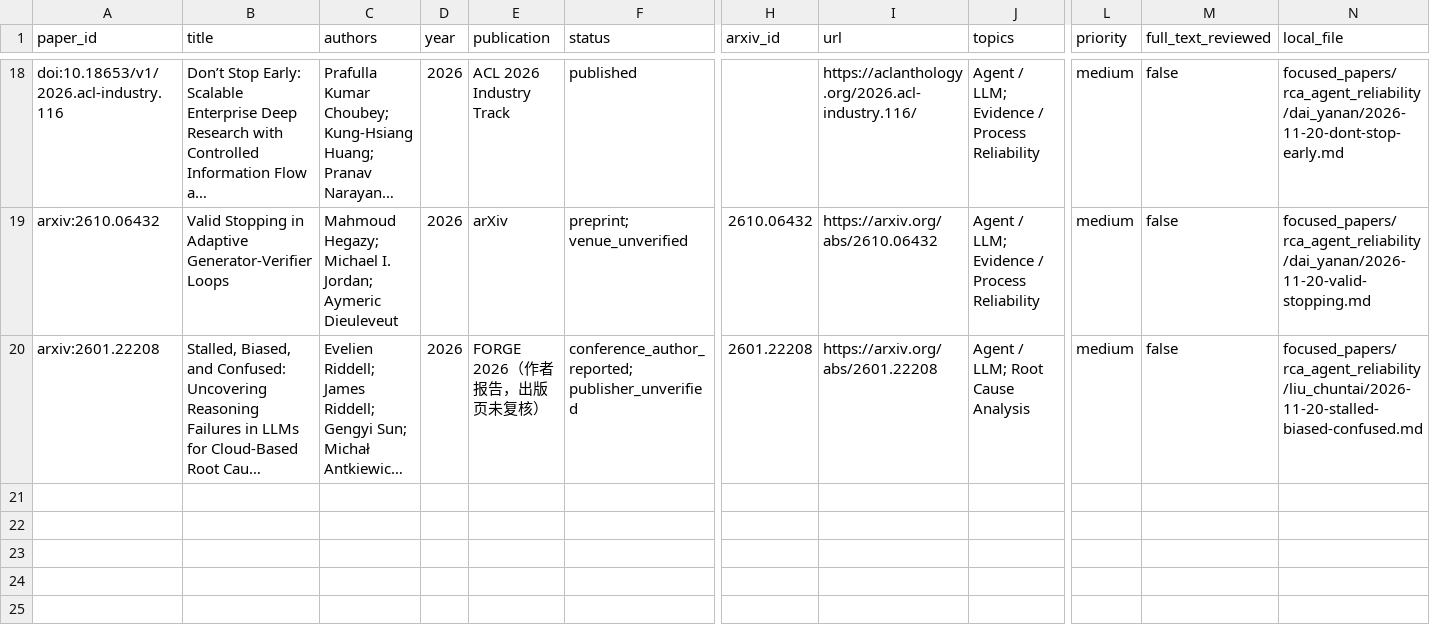
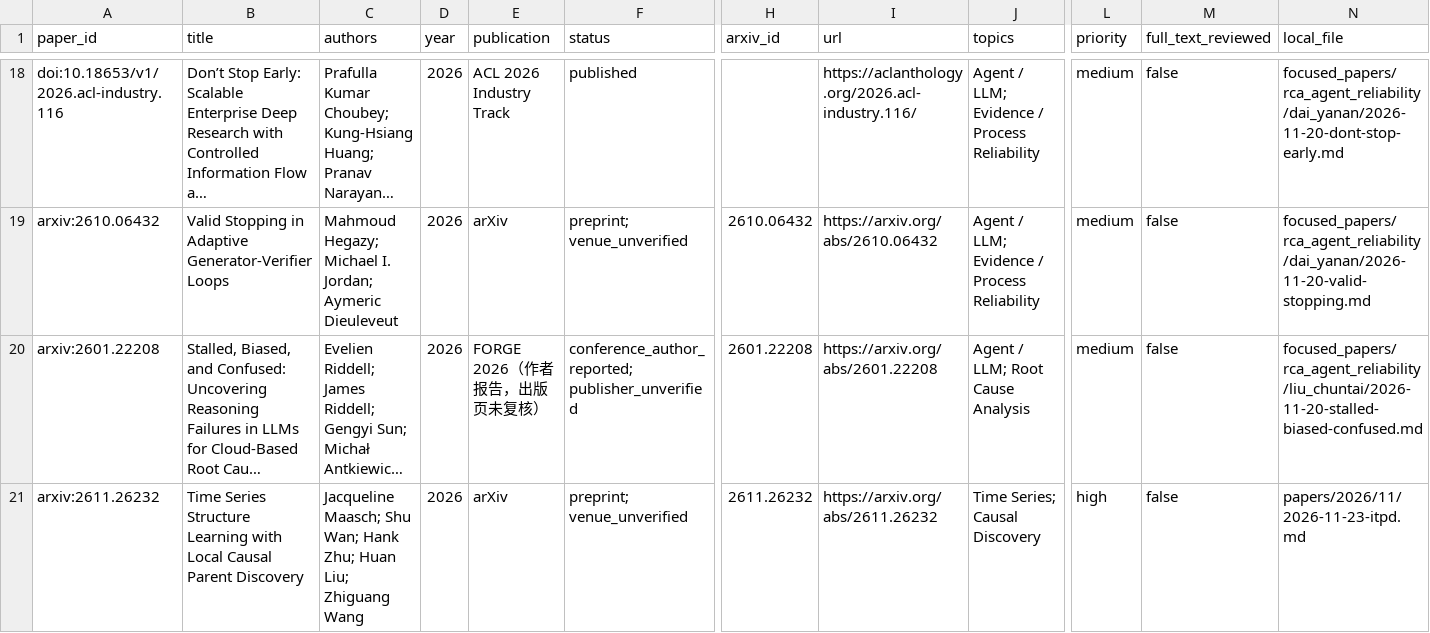
Before and after one commit to lll808572/Research-Paper-Tracker, a CSV file: indexes/papers.csv, drawn as a sheet; only a part is shown, gaps mark what is left out; long unchanged cells end in …; rows hold the shown columns only; the diff names each change by its address in the sheet, - before the commit and + after, or states it on an @@ line.

Commit message:
周期检索收录 ITPD 非平稳时序因果发现论文

```diff
--- a/indexes/papers.csv
+++ b/indexes/papers.csv
+row 21: arxiv:2611.26232 | Time Series Structure Learning with Local Causal Parent Discovery | Jacqueline Maasch; Shu Wan; Hank Zhu; Huan Liu; Zhiguang Wang | 2026 | arXiv | preprint; venue_unverified | 2611.26232 | https://arxiv.org/abs/2611.26232 | Time Series; Causal Discovery | high | false | papers/2026/11/2026-11-23-itpd.md
```
Also changed, not shown: 5 other files.
